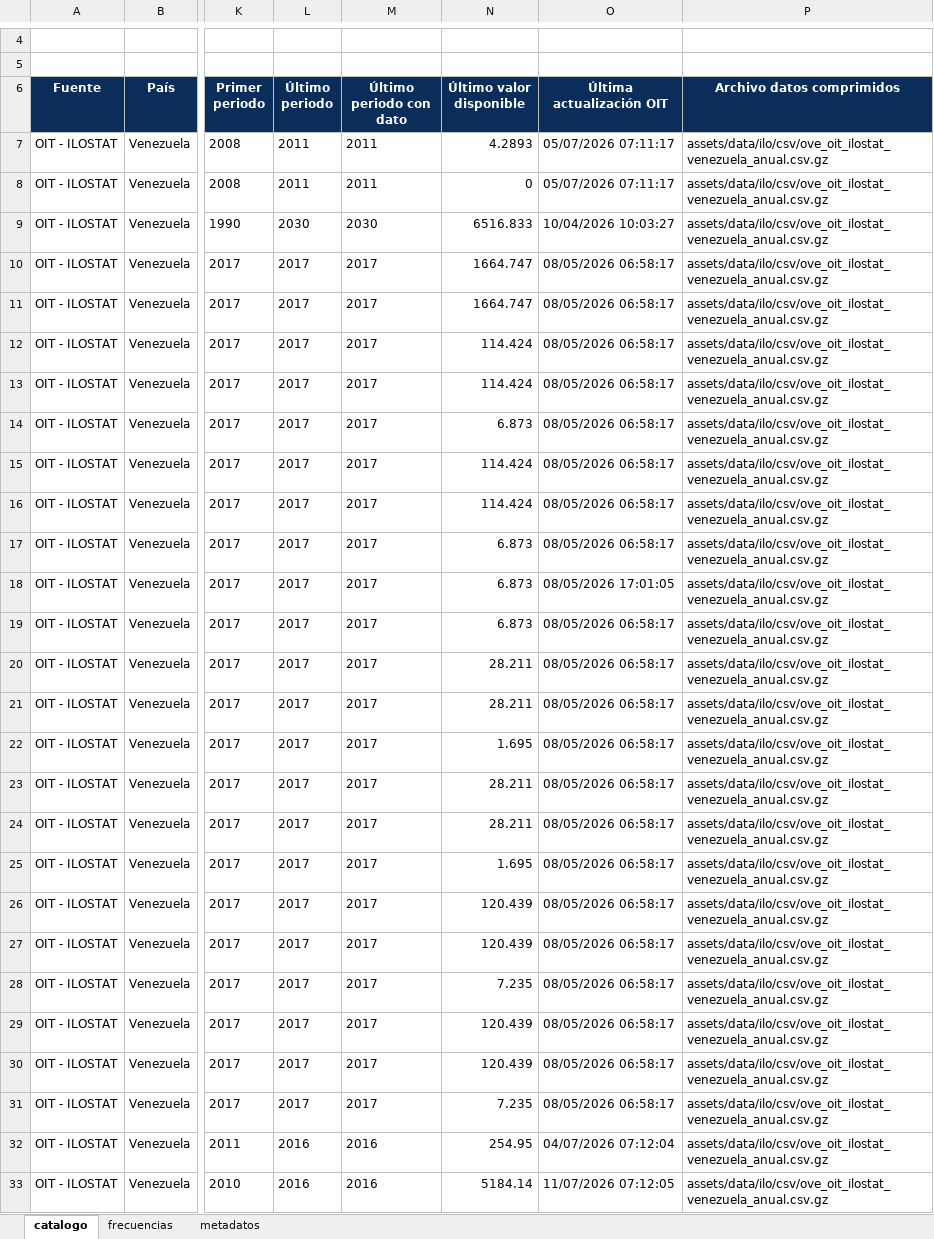
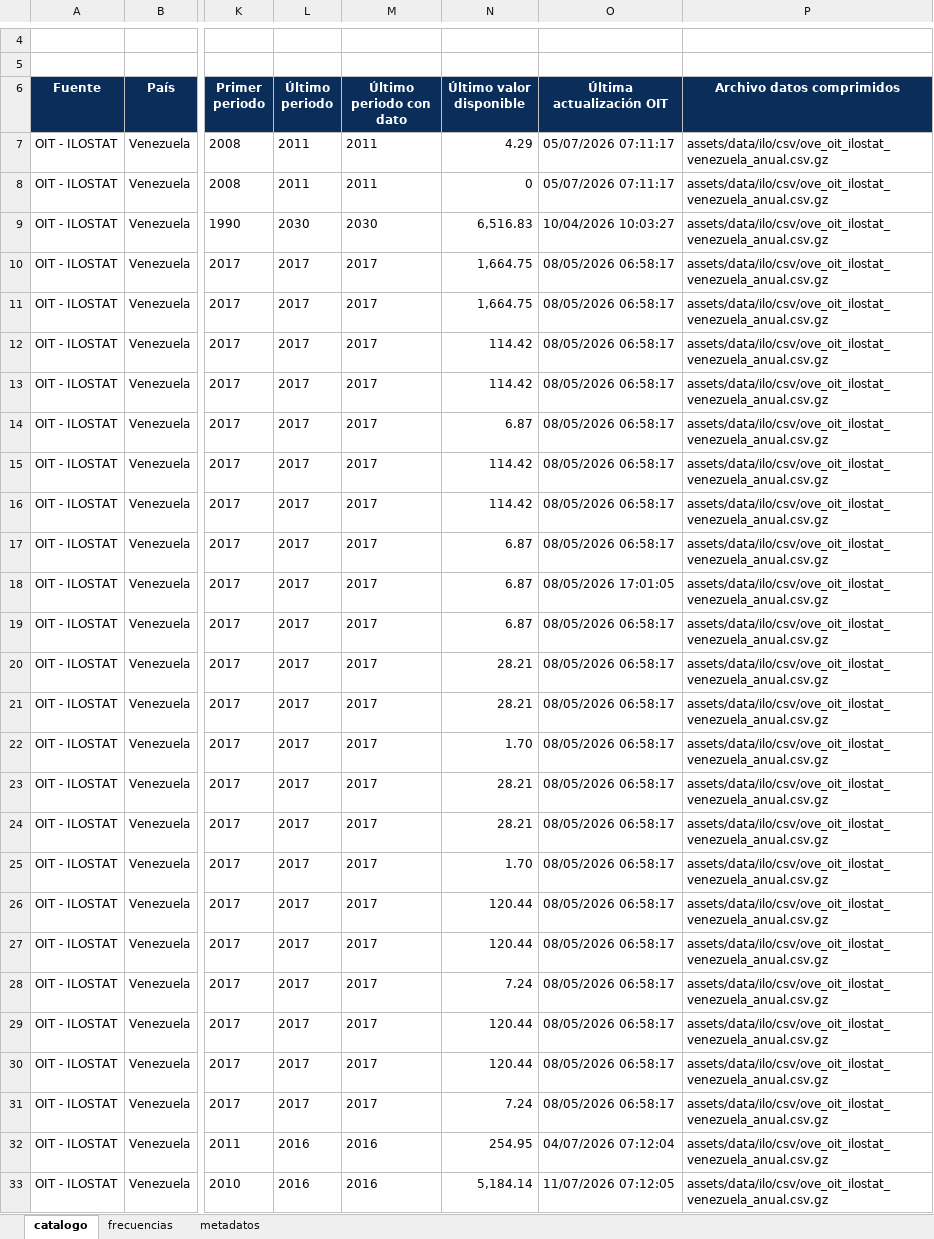
Before and after one commit to CarlosMarzol/OVE-web-github, an Excel workbook: assets/data/ilo/catalog/catalogo_dataset_web_ove_oit_ilostat.xlsx, sheet catalogo, drawn as a sheet; only a part is shown, gaps mark what is left out; values as stored, in another font and other column widths than the file's, no borders; charts and pictures not drawn; the diff covers the shown part only; the diff names each change by its address in the sheet, - before the commit and + after, or states it on an @@ line.

```diff
--- a/assets/data/ilo/catalog/catalogo_dataset_web_ove_oit_ilostat.xlsx (sheet catalogo)
+++ b/assets/data/ilo/catalog/catalogo_dataset_web_ove_oit_ilostat.xlsx (sheet catalogo)
-N7 (Último valor disponible): 4.2893
+N7 (Último valor disponible): 4.29
-N9 (Último valor disponible): 6516.833
+N9 (Último valor disponible): 6,516.83
-N10:N11 (Último valor disponible): 1664.747
+N10:N11 (Último valor disponible): 1,664.75
-N12:N13 (Último valor disponible): 114.424
+N12:N13 (Último valor disponible): 114.42
-N14 (Último valor disponible): 6.873
+N14 (Último valor disponible): 6.87
-N15:N16 (Último valor disponible): 114.424
+N15:N16 (Último valor disponible): 114.42
-N17:N19 (Último valor disponible): 6.873
+N17:N19 (Último valor disponible): 6.87
-N20:N21 (Último valor disponible): 28.211
+N20:N21 (Último valor disponible): 28.21
-N22 (Último valor disponible): 1.695
+N22 (Último valor disponible): 1.70
-N23:N24 (Último valor disponible): 28.211
+N23:N24 (Último valor disponible): 28.21
-N25 (Último valor disponible): 1.695
+N25 (Último valor disponible): 1.70
-N26:N27 (Último valor disponible): 120.439
+N26:N27 (Último valor disponible): 120.44
-N28 (Último valor disponible): 7.235
+N28 (Último valor disponible): 7.24
-N29:N30 (Último valor disponible): 120.439
+N29:N30 (Último valor disponible): 120.44
-N31 (Último valor disponible): 7.235
+N31 (Último valor disponible): 7.24
-N33 (Último valor disponible): 5184.14
+N33 (Último valor disponible): 5,184.14
```
Also changed, not shown: 842 edited cells elsewhere in this sheet, sheet frecuencias, sheet metadatos, charts or pictures, assets/data/bcv/excel/ove_bcv_inpc_nacional_mensual.xlsx, assets/data/bcv/excel/ove_bcv_tipo_cambio_usd.xlsx, 25 other files.
